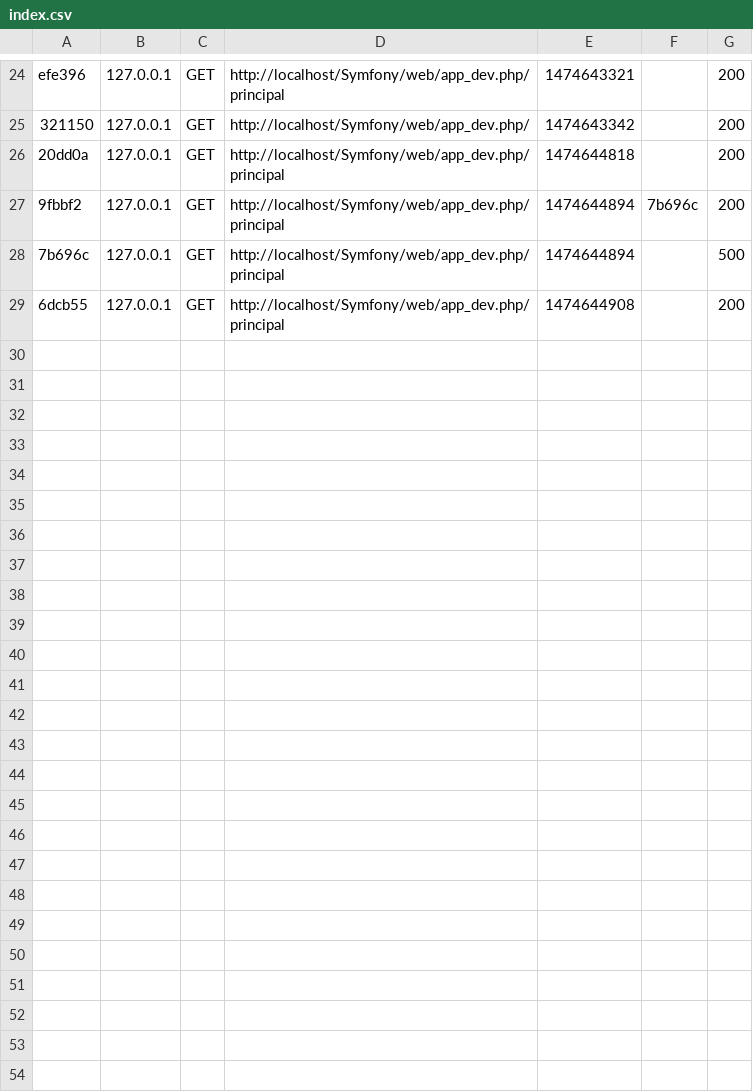
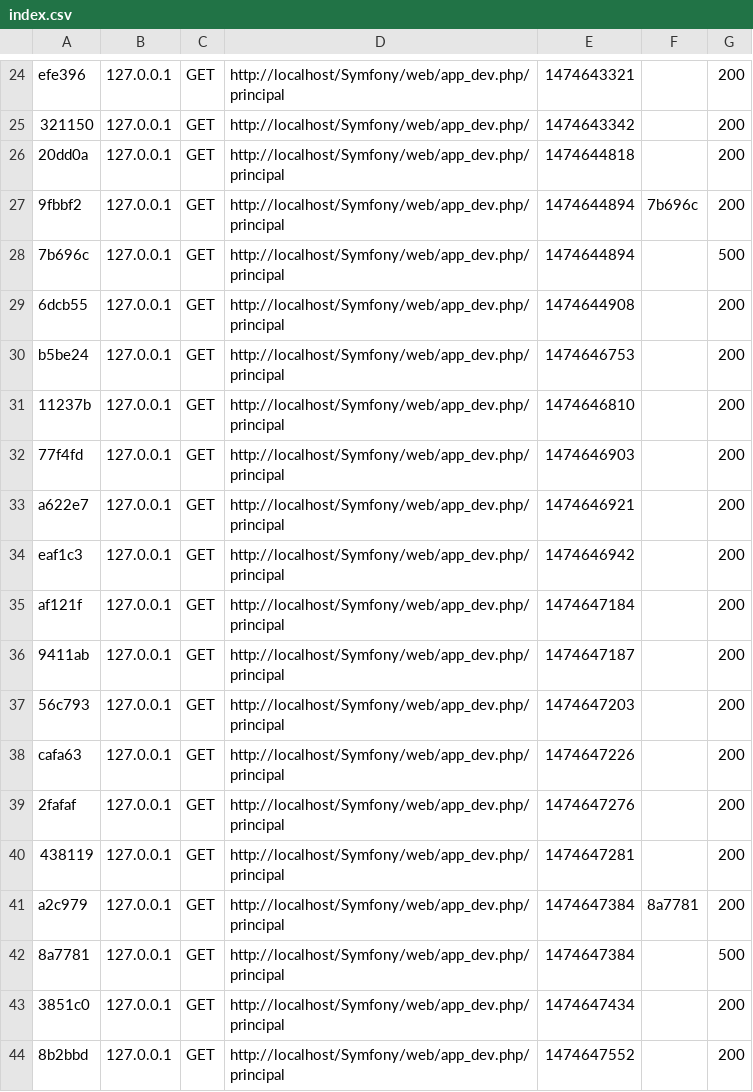
Before and after one commit to damianlluch/estudio, a CSV file: app/cache/dev/profiler/index.csv, drawn as a sheet; only a part is shown, gaps mark what is left out.

```diff
--- a/app/cache/dev/profiler/index.csv
+++ b/app/cache/dev/profiler/index.csv
@@ -29 +29,16 @@ efe396,127.0.0.1,GET,http://localhost/Symfony/web/app_dev.php/principal,14746433
 6dcb55,127.0.0.1,GET,http://localhost/Symfony/web/app_dev.php/principal,1474644908,,200
+b5be24,127.0.0.1,GET,http://localhost/Symfony/web/app_dev.php/principal,1474646753,,200
+11237b,127.0.0.1,GET,http://localhost/Symfony/web/app_dev.php/principal,1474646810,,200
+77f4fd,127.0.0.1,GET,http://localhost/Symfony/web/app_dev.php/principal,1474646903,,200
+a622e7,127.0.0.1,GET,http://localhost/Symfony/web/app_dev.php/principal,1474646921,,200
+eaf1c3,127.0.0.1,GET,http://localhost/Symfony/web/app_dev.php/principal,1474646942,,200
+af121f,127.0.0.1,GET,http://localhost/Symfony/web/app_dev.php/principal,1474647184,,200
+9411ab,127.0.0.1,GET,http://localhost/Symfony/web/app_dev.php/principal,1474647187,,200
+56c793,127.0.0.1,GET,http://localhost/Symfony/web/app_dev.php/principal,1474647203,,200
+cafa63,127.0.0.1,GET,http://localhost/Symfony/web/app_dev.php/principal,1474647226,,200
+2fafaf,127.0.0.1,GET,http://localhost/Symfony/web/app_dev.php/principal,1474647276,,200
+438119,127.0.0.1,GET,http://localhost/Symfony/web/app_dev.php/principal,1474647281,,200
+a2c979,127.0.0.1,GET,http://localhost/Symfony/web/app_dev.php/principal,1474647384,8a7781,200
+8a7781,127.0.0.1,GET,http://localhost/Symfony/web/app_dev.php/principal,1474647384,,500
+3851c0,127.0.0.1,GET,http://localhost/Symfony/web/app_dev.php/principal,1474647434,,200
+8b2bbd,127.0.0.1,GET,http://localhost/Symfony/web/app_dev.php/principal,1474647552,,200
```
Also changed, not shown: 5 other files.
